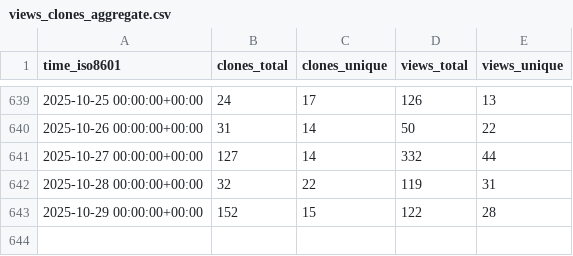
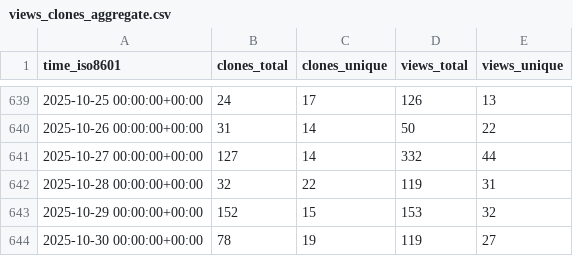
Before and after one commit to MFlowCode/stats, a CSV file: MFlowCode/MFC/ghrs-data/views_clones_aggregate.csv, drawn as a sheet; only a part is shown, gaps mark what is left out.

```diff
--- a/MFlowCode/MFC/ghrs-data/views_clones_aggregate.csv
+++ b/MFlowCode/MFC/ghrs-data/views_clones_aggregate.csv
@@ -642,2 +642,3 @@ time_iso8601,clones_total,clones_unique,views_total,views_unique
 2025-10-28 00:00:00+00:00,32,22,119,31
-2025-10-29 00:00:00+00:00,152,15,122,28
+2025-10-29 00:00:00+00:00,152,15,153,32
+2025-10-30 00:00:00+00:00,78,19,119,27
```
Also changed, not shown: 1 other file.
